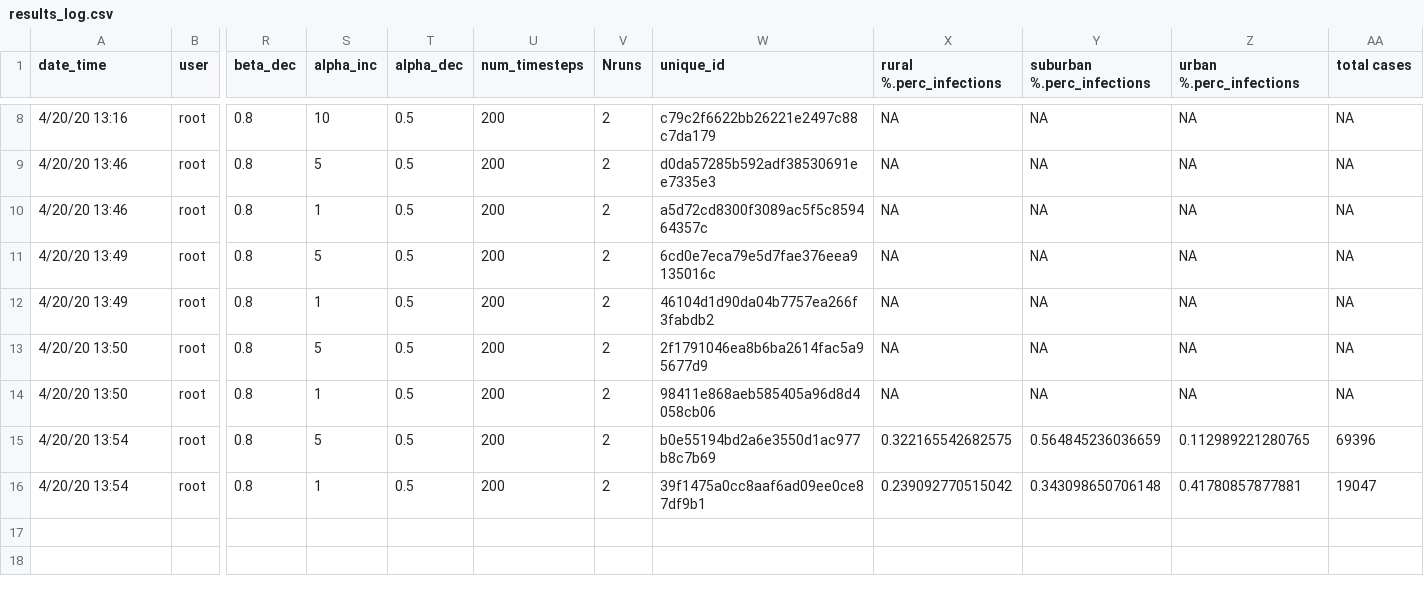
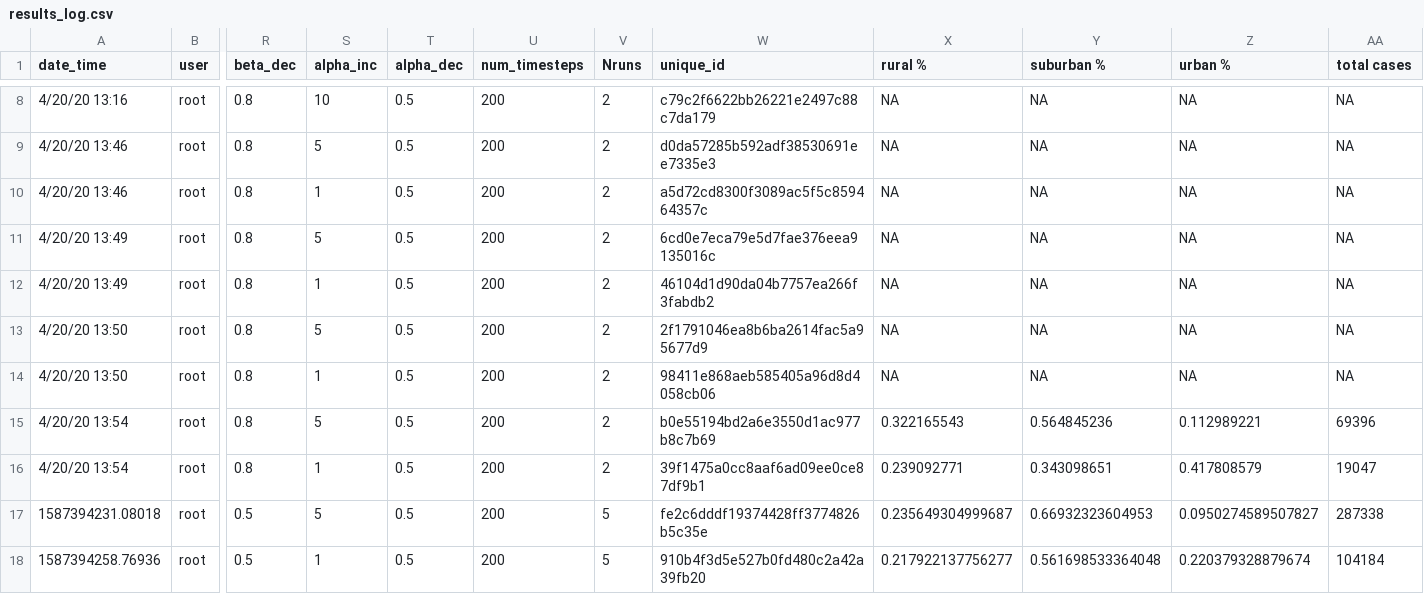
Before and after one commit to nish-kishore/COVID-travel, a CSV file: results_log.csv, drawn as a sheet; only a part is shown, gaps mark what is left out; rows hold the shown columns only; the diff names each change by its address in the sheet, - before the commit and + after, or states it on an @@ line.

Commit message:
add summary statistics to results log

```diff
--- a/results_log.csv
+++ b/results_log.csv
-X1: rural %.perc_infections
+X1: rural %
-Y1: suburban %.perc_infections
+Y1: suburban %
-Z1: urban %.perc_infections
+Z1: urban %
-X15 (rural %): 0.322165542682575
+X15 (rural %): 0.322165543
-Y15 (suburban %): 0.564845236036659
+Y15 (suburban %): 0.564845236
-Z15 (urban %): 0.112989221280765
+Z15 (urban %): 0.112989221
-X16 (rural %): 0.239092770515042
+X16 (rural %): 0.239092771
-Y16 (suburban %): 0.343098650706148
+Y16 (suburban %): 0.343098651
-Z16 (urban %): 0.41780857877881
+Z16 (urban %): 0.417808579
+row 17: 1587394231.08018 | root | 0.5 | 5 | 0.5 | 200 | 5 | fe2c6dddf19374428ff3774826b5c35e | 0.235649304999687 | 0.66932323604953 | 0.0950274589507827 | 287338
+row 18: 1587394258.76936 | root | 0.5 | 1 | 0.5 | 200 | 5 | 910b4f3d5e527b0fd480c2a42a39fb20 | 0.217922137756277 | 0.561698533364048 | 0.220379328879674 | 104184
```
Also changed, not shown: 6 other files.
